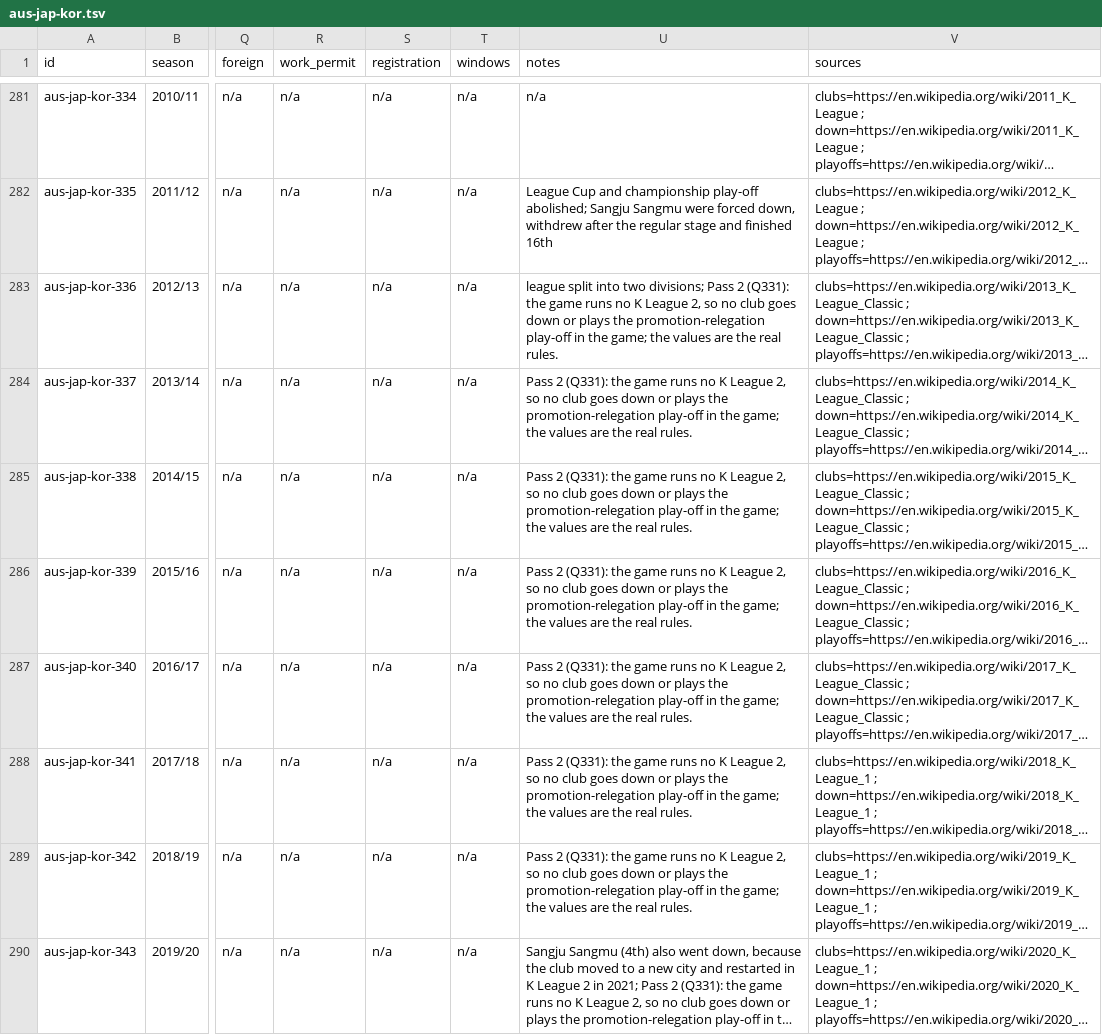
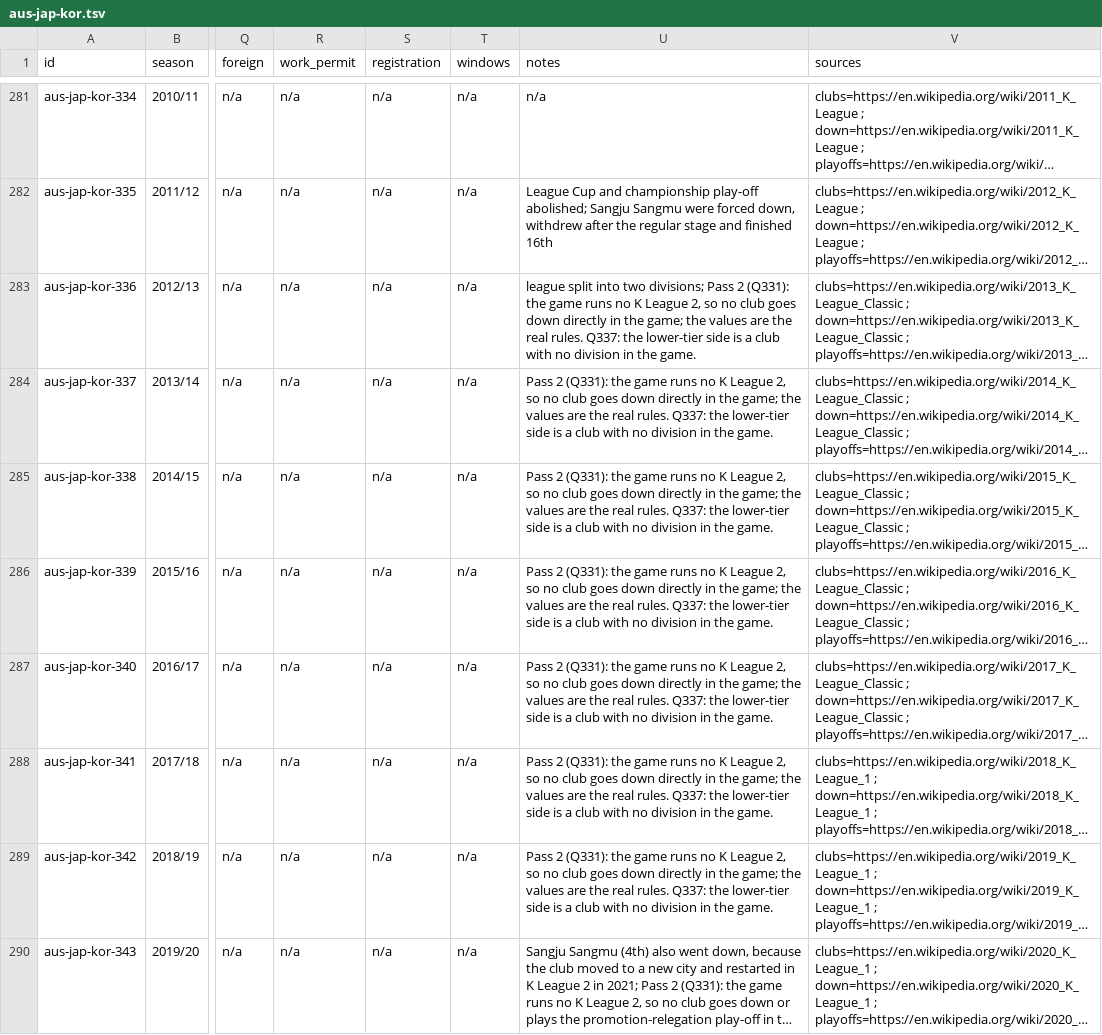
Before and after one commit to maxevans60/cm0102-bosman-edition, a TSV file: docs/research/rules-0.6.0/aus-jap-kor.tsv, drawn as a sheet; only a part is shown, gaps mark what is left out; long unchanged cells end in …; the diff covers the shown part only; the diff names each change by its address in the sheet, - before the commit and + after, or states it on an @@ line.

```diff
--- a/docs/research/rules-0.6.0/aus-jap-kor.tsv
+++ b/docs/research/rules-0.6.0/aus-jap-kor.tsv
-U283 (notes): …goes down or plays the promotion-relegation play-off in the game; the values are the real rules.
+U283 (notes): …goes down directly in the game; the values are the real rules. Q337: the lower-tier side is a club with no division in the game.
-U284:U289 (notes): …goes down or plays the promotion-relegation play-off in the game; the values are the real rules.
+U284:U289 (notes): …goes down directly in the game; the values are the real rules. Q337: the lower-tier side is a club with no division in the game.
```
Also changed, not shown: 6 edited cells elsewhere in this file, docs/research/rules-0.6.0/bra.tsv, docs/research/rules-0.6.0/den-swe.tsv, 34 other files.
